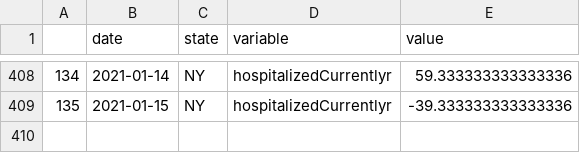
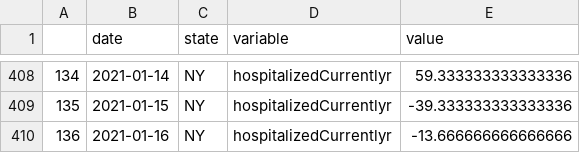
Before and after one commit to pitosalas/covid-dashboard, a CSV file: mydata.csv, drawn as a sheet; only a part is shown, gaps mark what is left out.

```diff
--- a/mydata.csv
+++ b/mydata.csv
@@ -409 +409,2 @@
 135,2021-01-15,NY,hospitalizedCurrentlyr,-39.333333333333336
+136,2021-01-16,NY,hospitalizedCurrentlyr,-13.666666666666666
```
Also changed, not shown: 7 other files.
